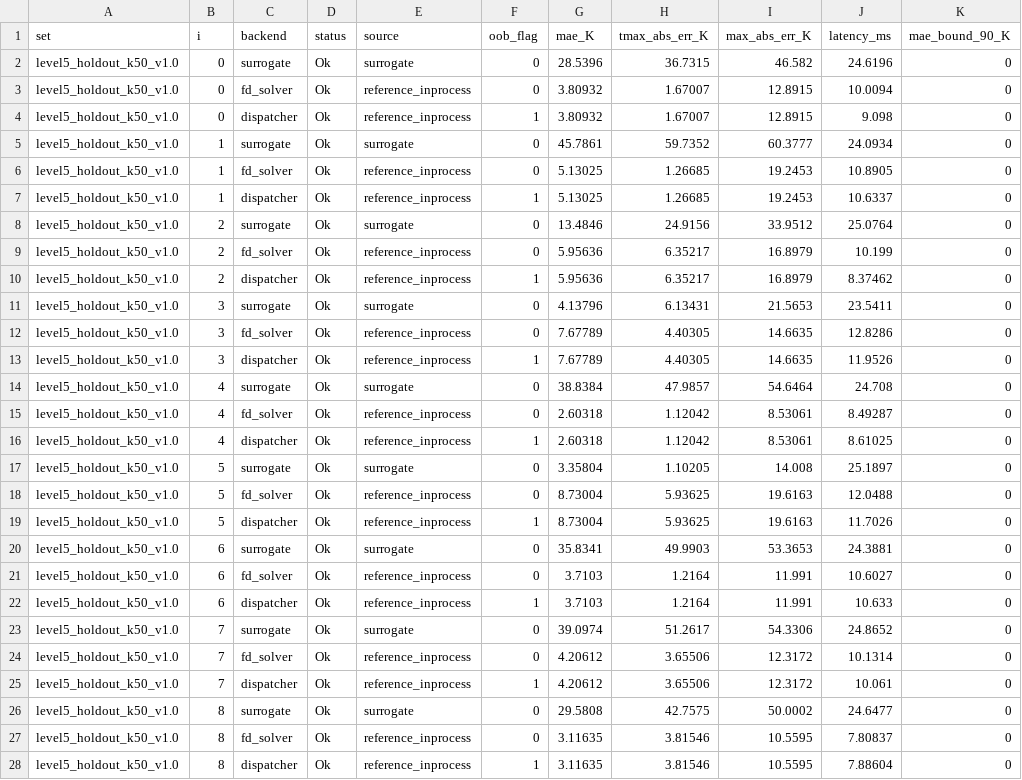
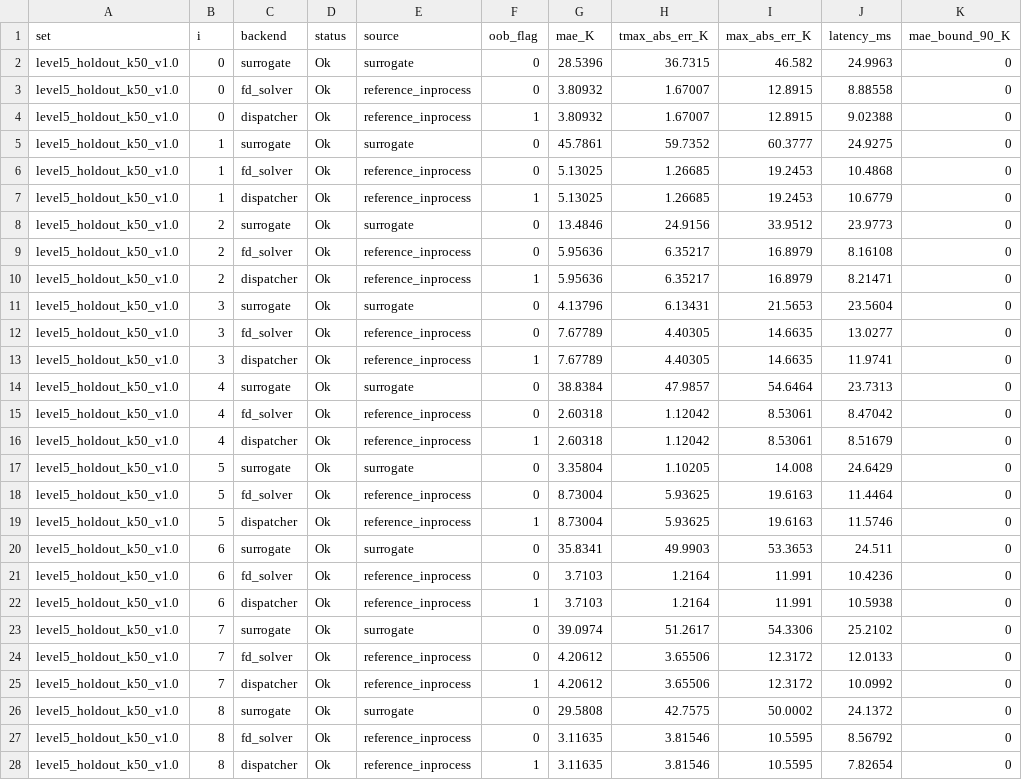
Before and after one commit to xingtong-bao/thermal-surrogate-cpp, a CSV file: docs/results/lifecycle_k50_level5_holdout_v1.0.csv, drawn as a sheet; only a part is shown; the diff covers the shown part only.

```diff
--- a/docs/results/lifecycle_k50_level5_holdout_v1.0.csv
+++ b/docs/results/lifecycle_k50_level5_holdout_v1.0.csv
@@ -1,28 +1,28 @@
 set,i,backend,status,source,oob_flag,mae_K,tmax_abs_err_K,max_abs_err_K,latency_ms,mae_bound_90_K
-level5_holdout_k50_v1.0,0,surrogate,Ok,surrogate,0,28.5396,36.7315,46.582,24.6196,0
-level5_holdout_k50_v1.0,0,fd_solver,Ok,reference_inprocess,0,3.80932,1.67007,12.8915,10.0094,0
-level5_holdout_k50_v1.0,0,dispatcher,Ok,reference_inprocess,1,3.80932,1.67007,12.8915,9.098,0
-level5_holdout_k50_v1.0,1,surrogate,Ok,surrogate,0,45.7861,59.7352,60.3777,24.0934,0
-level5_holdout_k50_v1.0,1,fd_solver,Ok,reference_inprocess,0,5.13025,1.26685,19.2453,10.8905,0
-level5_holdout_k50_v1.0,1,dispatcher,Ok,reference_inprocess,1,5.13025,1.26685,19.2453,10.6337,0
-level5_holdout_k50_v1.0,2,surrogate,Ok,surrogate,0,13.4846,24.9156,33.9512,25.0764,0
-level5_holdout_k50_v1.0,2,fd_solver,Ok,reference_inprocess,0,5.95636,6.35217,16.8979,10.199,0
-level5_holdout_k50_v1.0,2,dispatcher,Ok,reference_inprocess,1,5.95636,6.35217,16.8979,8.37462,0
-level5_holdout_k50_v1.0,3,surrogate,Ok,surrogate,0,4.13796,6.13431,21.5653,23.5411,0
-level5_holdout_k50_v1.0,3,fd_solver,Ok,reference_inprocess,0,7.67789,4.40305,14.6635,12.8286,0
-level5_holdout_k50_v1.0,3,dispatcher,Ok,reference_inprocess,1,7.67789,4.40305,14.6635,11.9526,0
-level5_holdout_k50_v1.0,4,surrogate,Ok,surrogate,0,38.8384,47.9857,54.6464,24.708,0
-level5_holdout_k50_v1.0,4,fd_solver,Ok,reference_inprocess,0,2.60318,1.12042,8.53061,8.49287,0
-level5_holdout_k50_v1.0,4,dispatcher,Ok,reference_inprocess,1,2.60318,1.12042,8.53061,8.61025,0
-level5_holdout_k50_v1.0,5,surrogate,Ok,surrogate,0,3.35804,1.10205,14.008,25.1897,0
-level5_holdout_k50_v1.0,5,fd_solver,Ok,reference_inprocess,0,8.73004,5.93625,19.6163,12.0488,0
-level5_holdout_k50_v1.0,5,dispatcher,Ok,reference_inprocess,1,8.73004,5.93625,19.6163,11.7026,0
-level5_holdout_k50_v1.0,6,surrogate,Ok,surrogate,0,35.8341,49.9903,53.3653,24.3881,0
-level5_holdout_k50_v1.0,6,fd_solver,Ok,reference_inprocess,0,3.7103,1.2164,11.991,10.6027,0
-level5_holdout_k50_v1.0,6,dispatcher,Ok,reference_inprocess,1,3.7103,1.2164,11.991,10.633,0
-level5_holdout_k50_v1.0,7,surrogate,Ok,surrogate,0,39.0974,51.2617,54.3306,24.8652,0
-level5_holdout_k50_v1.0,7,fd_solver,Ok,reference_inprocess,0,4.20612,3.65506,12.3172,10.1314,0
-level5_holdout_k50_v1.0,7,dispatcher,Ok,reference_inprocess,1,4.20612,3.65506,12.3172,10.061,0
-level5_holdout_k50_v1.0,8,surrogate,Ok,surrogate,0,29.5808,42.7575,50.0002,24.6477,0
-level5_holdout_k50_v1.0,8,fd_solver,Ok,reference_inprocess,0,3.11635,3.81546,10.5595,7.80837,0
-level5_holdout_k50_v1.0,8,dispatcher,Ok,reference_inprocess,1,3.11635,3.81546,10.5595,7.88604,0
+level5_holdout_k50_v1.0,0,surrogate,Ok,surrogate,0,28.5396,36.7315,46.582,24.9963,0
+level5_holdout_k50_v1.0,0,fd_solver,Ok,reference_inprocess,0,3.80932,1.67007,12.8915,8.88558,0
+level5_holdout_k50_v1.0,0,dispatcher,Ok,reference_inprocess,1,3.80932,1.67007,12.8915,9.02388,0
+level5_holdout_k50_v1.0,1,surrogate,Ok,surrogate,0,45.7861,59.7352,60.3777,24.9275,0
+level5_holdout_k50_v1.0,1,fd_solver,Ok,reference_inprocess,0,5.13025,1.26685,19.2453,10.4868,0
+level5_holdout_k50_v1.0,1,dispatcher,Ok,reference_inprocess,1,5.13025,1.26685,19.2453,10.6779,0
+level5_holdout_k50_v1.0,2,surrogate,Ok,surrogate,0,13.4846,24.9156,33.9512,23.9773,0
+level5_holdout_k50_v1.0,2,fd_solver,Ok,reference_inprocess,0,5.95636,6.35217,16.8979,8.16108,0
+level5_holdout_k50_v1.0,2,dispatcher,Ok,reference_inprocess,1,5.95636,6.35217,16.8979,8.21471,0
+level5_holdout_k50_v1.0,3,surrogate,Ok,surrogate,0,4.13796,6.13431,21.5653,23.5604,0
+level5_holdout_k50_v1.0,3,fd_solver,Ok,reference_inprocess,0,7.67789,4.40305,14.6635,13.0277,0
+level5_holdout_k50_v1.0,3,dispatcher,Ok,reference_inprocess,1,7.67789,4.40305,14.6635,11.9741,0
+level5_holdout_k50_v1.0,4,surrogate,Ok,surrogate,0,38.8384,47.9857,54.6464,23.7313,0
+level5_holdout_k50_v1.0,4,fd_solver,Ok,reference_inprocess,0,2.60318,1.12042,8.53061,8.47042,0
+level5_holdout_k50_v1.0,4,dispatcher,Ok,reference_inprocess,1,2.60318,1.12042,8.53061,8.51679,0
+level5_holdout_k50_v1.0,5,surrogate,Ok,surrogate,0,3.35804,1.10205,14.008,24.6429,0
+level5_holdout_k50_v1.0,5,fd_solver,Ok,reference_inprocess,0,8.73004,5.93625,19.6163,11.4464,0
+level5_holdout_k50_v1.0,5,dispatcher,Ok,reference_inprocess,1,8.73004,5.93625,19.6163,11.5746,0
+level5_holdout_k50_v1.0,6,surrogate,Ok,surrogate,0,35.8341,49.9903,53.3653,24.511,0
+level5_holdout_k50_v1.0,6,fd_solver,Ok,reference_inprocess,0,3.7103,1.2164,11.991,10.4236,0
+level5_holdout_k50_v1.0,6,dispatcher,Ok,reference_inprocess,1,3.7103,1.2164,11.991,10.5938,0
+level5_holdout_k50_v1.0,7,surrogate,Ok,surrogate,0,39.0974,51.2617,54.3306,25.2102,0
+level5_holdout_k50_v1.0,7,fd_solver,Ok,reference_inprocess,0,4.20612,3.65506,12.3172,12.0133,0
+level5_holdout_k50_v1.0,7,dispatcher,Ok,reference_inprocess,1,4.20612,3.65506,12.3172,10.0992,0
+level5_holdout_k50_v1.0,8,surrogate,Ok,surrogate,0,29.5808,42.7575,50.0002,24.1372,0
+level5_holdout_k50_v1.0,8,fd_solver,Ok,reference_inprocess,0,3.11635,3.81546,10.5595,8.56792,0
+level5_holdout_k50_v1.0,8,dispatcher,Ok,reference_inprocess,1,3.11635,3.81546,10.5595,7.82654,0
```
Also changed, not shown: 123 edited cells elsewhere in this file, docs/results/lifecycle_k50_level5_holdout_v1.1.csv, 15 other files.
